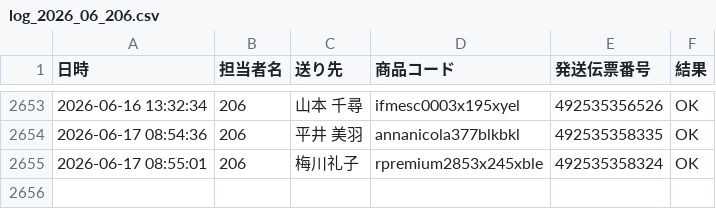
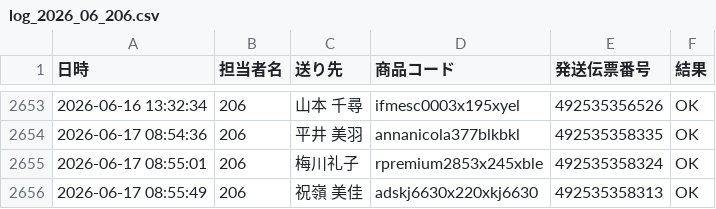
Before and after one commit to hirono-s1015/picking-app, a CSV file: logs/log_2026_06_206.csv, drawn as a sheet; only a part is shown, gaps mark what is left out; the diff names each change by its address in the sheet, - before the commit and + after, or states it on an @@ line.

Commit message:
[log] 492535358313 OK

```diff
--- a/logs/log_2026_06_206.csv
+++ b/logs/log_2026_06_206.csv
+row 2656: 2026-06-17 08:55:49 | 206 | 祝嶺 美佳 | adskj6630x220xkj6630 | 492535358313 | OK
```
